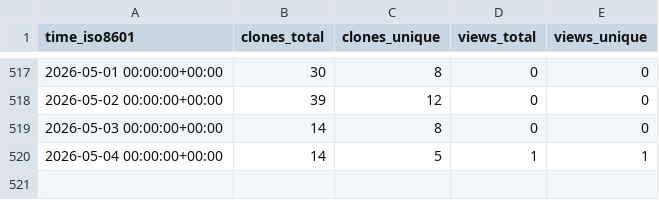
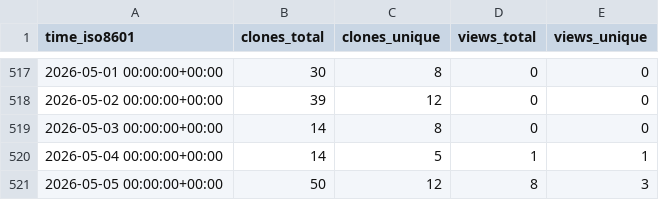
Before and after one commit to cubicleguy/imu_linux_example, a CSV file: cubicleguy/imu_linux_example/ghrs-data/views_clones_aggregate.csv, drawn as a sheet; only a part is shown, gaps mark what is left out; the diff names each change by its address in the sheet, - before the commit and + after, or states it on an @@ line.

```diff
--- a/cubicleguy/imu_linux_example/ghrs-data/views_clones_aggregate.csv
+++ b/cubicleguy/imu_linux_example/ghrs-data/views_clones_aggregate.csv
+row 521: 2026-05-05 00:00:00+00:00 | 50 | 12 | 8 | 3
```
Also changed, not shown: 1 other file.
